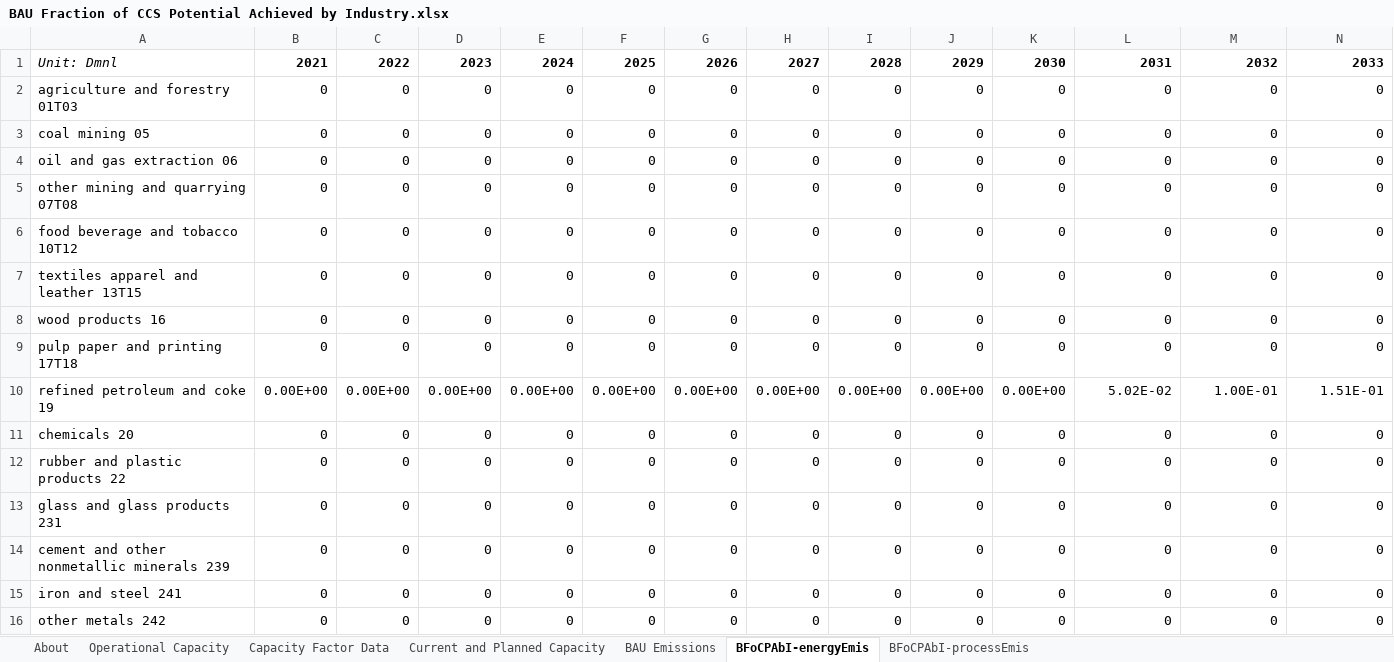
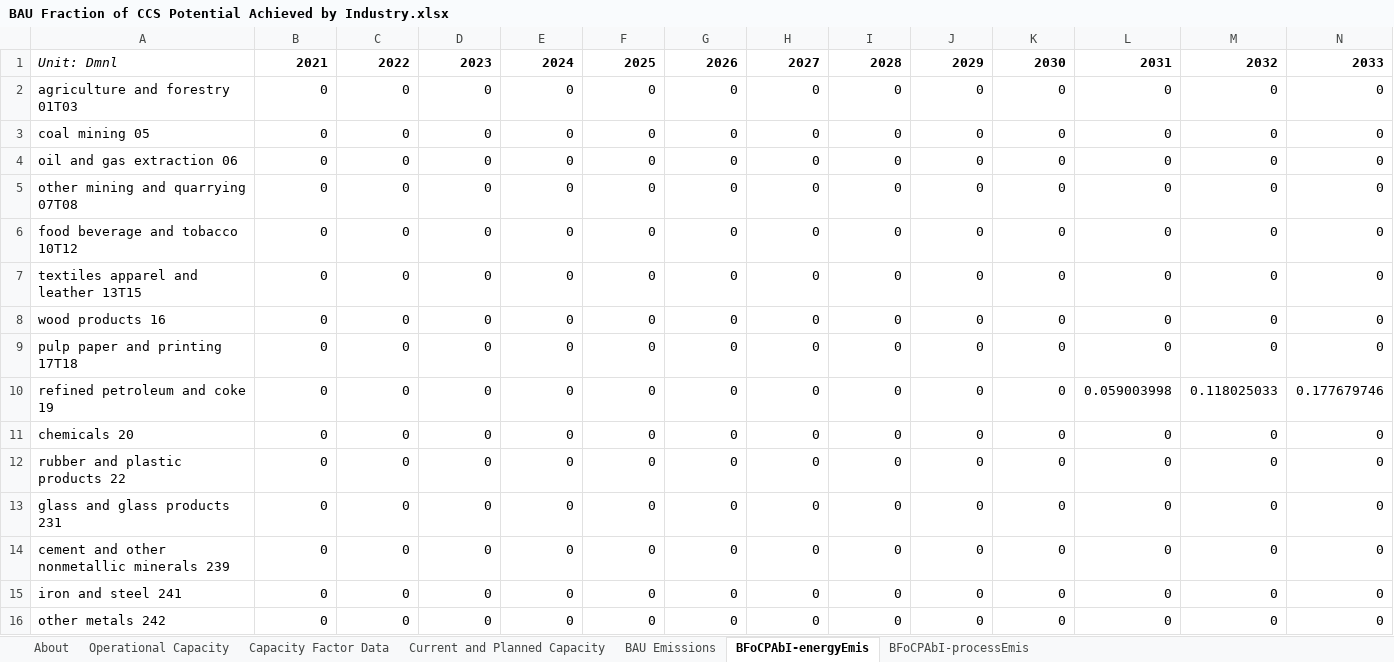
Before and after one commit to EnergyInnovation/eps-mississippi, an Excel workbook: InputData/ccs/BFoCPAbI/BAU Fraction of CCS Potential Achieved by Industry.xlsx, sheet BFoCPAbI-energyEmis, drawn as a sheet; only a part is shown; values as stored, in another font and other column widths than the file's, no borders; removed rows and columns are numbered as before the commit, all else as after; rows hold the shown columns only; the diff names each change by its address in the sheet, - before the commit and + after, or states it on an @@ line.

```diff
--- a/InputData/ccs/BFoCPAbI/BAU Fraction of CCS Potential Achieved by Industry.xlsx (sheet BFoCPAbI-energyEmis)
+++ b/InputData/ccs/BFoCPAbI/BAU Fraction of CCS Potential Achieved by Industry.xlsx (sheet BFoCPAbI-energyEmis)
-row 10: refined petroleum and coke 19 | 0.00E+00 | 0.00E+00 | 0.00E+00 | 0.00E+00 | 0.00E+00 | 0.00E+00 | 0.00E+00 | 0.00E+00 | 0.00E+00 | 0.00E+00 | 5.02E-02 | 1.00E-01 | 1.51E-01
+row 10: refined petroleum and coke 19 | 0 | 0 | 0 | 0 | 0 | 0 | 0 | 0 | 0 | 0 | 0.059003998 | 0.118025033 | 0.177679746
```
Also changed, not shown: sheet BAU Emissions, sheet BFoCPAbI-processEmis, sheet Current and Planned Capacity, sheet About, charts or pictures, InputData/ctrl-settings/RACP/RPS Alternative Compliance Payment.xlsx, InputData/elec/ESUfRaLCD/Elec Sources Used for Rlbty and Lst Cst Dsptch.xlsx, 53 other files.
